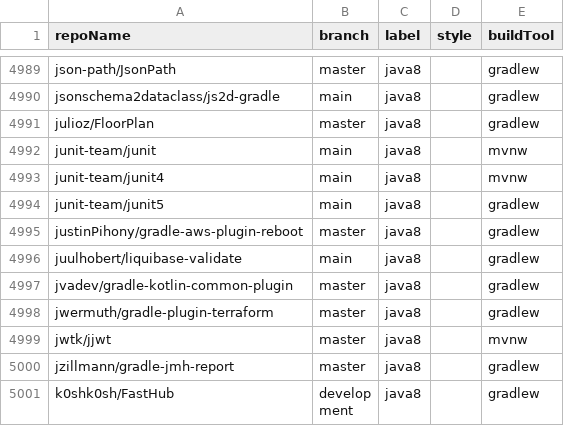
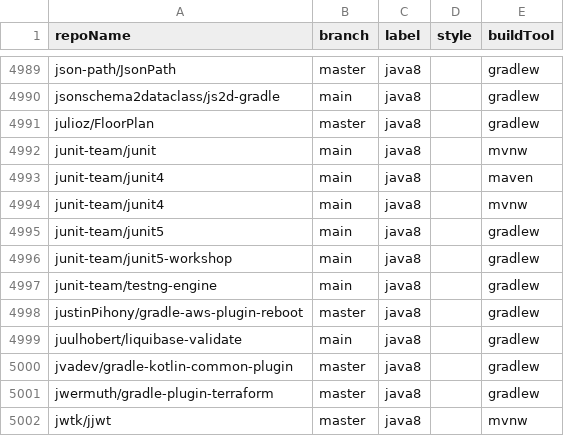
Before and after one commit to moderneinc/jenkins-ingest, a CSV file: repos.csv, drawn as a sheet; only a part is shown, gaps mark what is left out; the shorter side is filled out with more unchanged rows; the diff names each change by its address in the sheet, - before the commit and + after, or states it on an @@ line.

```diff
--- a/repos.csv
+++ b/repos.csv
+row 4993: junit-team/junit4 | main | java8 |  | maven
+row 4996: junit-team/junit5-workshop | main | java8 |  | gradlew
+row 4997: junit-team/testng-engine | main | java8 |  | gradlew
```
